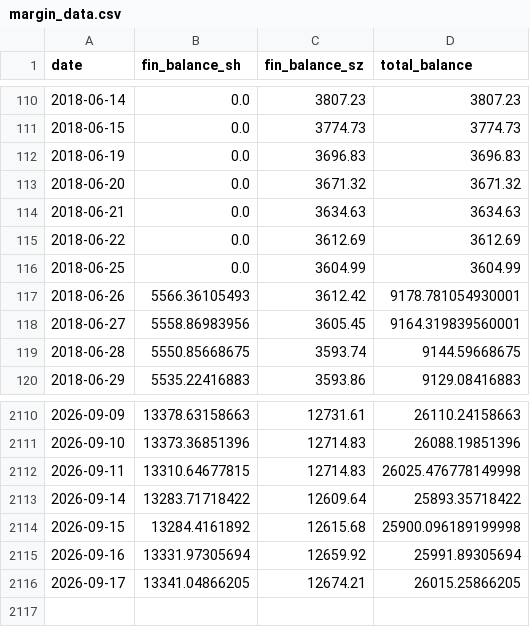
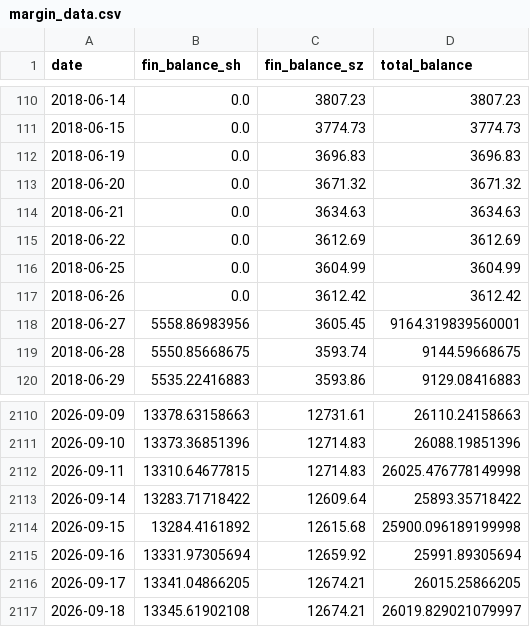
Before and after one commit to loulouD88/trader_test, a CSV file: data/margin_data.csv, drawn as a sheet; only a part is shown, gaps mark what is left out.

```diff
--- a/data/margin_data.csv
+++ b/data/margin_data.csv
@@ -116,3 +116,3 @@ date,fin_balance_sh,fin_balance_sz,total_balance
 2018-06-25,0.0,3604.99,3604.99
-2018-06-26,5566.36105493,3612.42,9178.781054930001
+2018-06-26,0.0,3612.42,3612.42
 2018-06-27,5558.86983956,3605.45,9164.319839560001
@@ -2116 +2116,2 @@ date,fin_balance_sh,fin_balance_sz,total_balance
 2026-09-17,13341.04866205,12674.21,26015.25866205
+2026-09-18,13345.61902108,12674.21,26019.829021079997
```
Also changed, not shown: data/margin_sz_raw.csv, fund_flow_data/flow_10d.csv, 4 other files.
